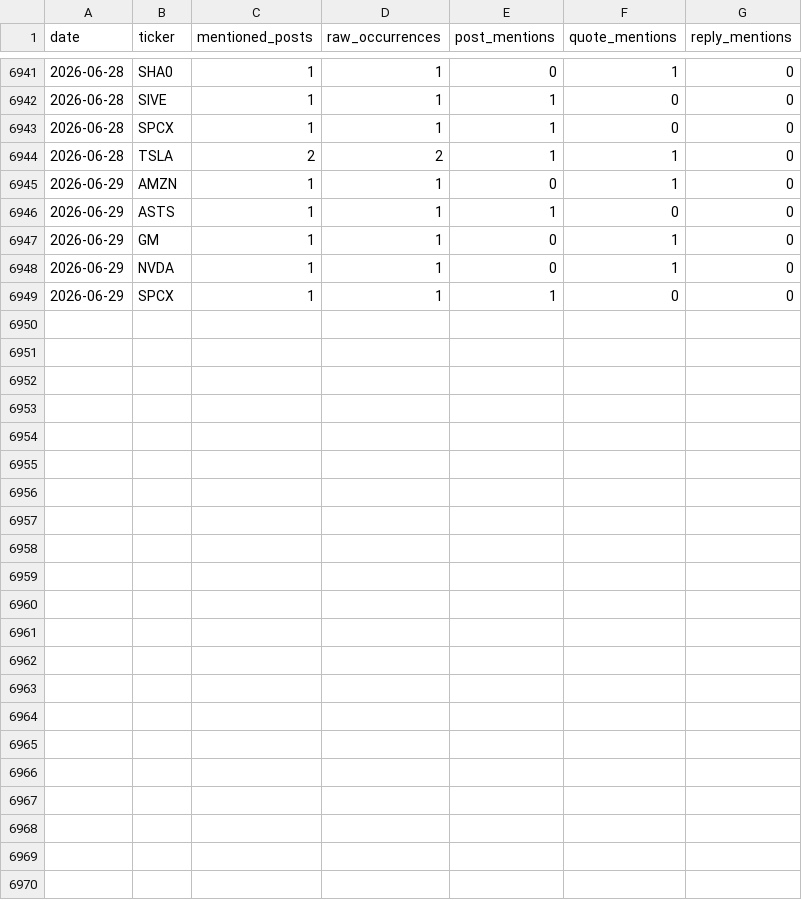
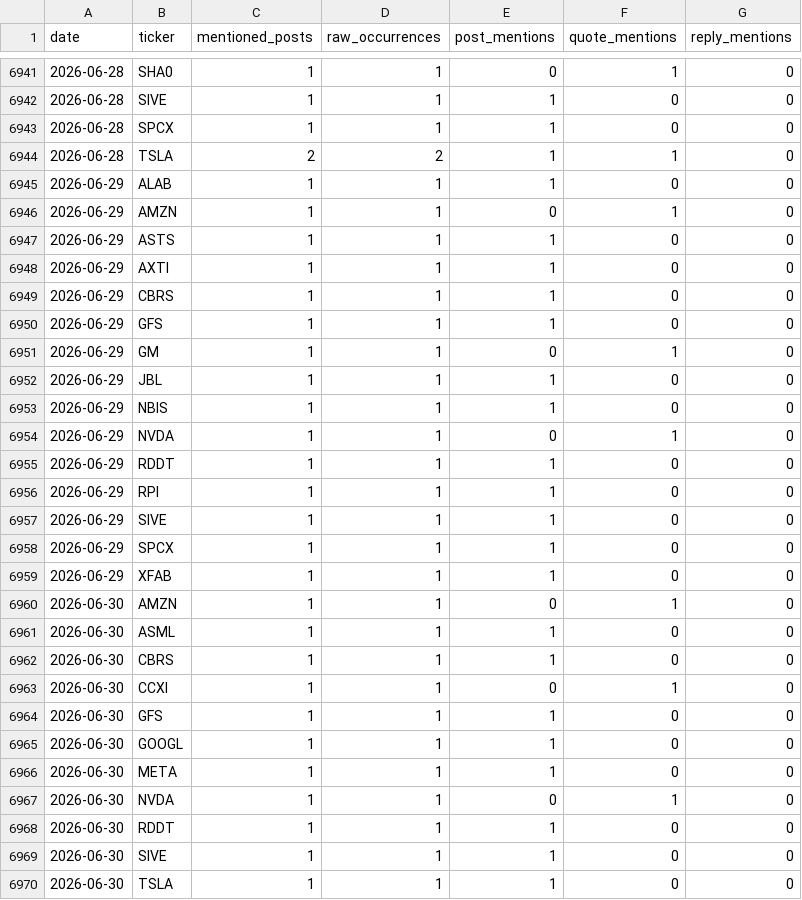
Before and after one commit to lanfuli/follow-aleabito-skill, a CSV file: reports/aleabito-stock-mentions-daily.csv, drawn as a sheet; only a part is shown, gaps mark what is left out; the diff names each change by its address in the sheet, - before the commit and + after, or states it on an @@ line.

```diff
--- a/reports/aleabito-stock-mentions-daily.csv
+++ b/reports/aleabito-stock-mentions-daily.csv
+row 6945: 2026-06-29 | ALAB | 1 | 1 | 1 | 0 | 0
+row 6948: 2026-06-29 | AXTI | 1 | 1 | 1 | 0 | 0
+row 6949: 2026-06-29 | CBRS | 1 | 1 | 1 | 0 | 0
+row 6950: 2026-06-29 | GFS | 1 | 1 | 1 | 0 | 0
+row 6952: 2026-06-29 | JBL | 1 | 1 | 1 | 0 | 0
+row 6953: 2026-06-29 | NBIS | 1 | 1 | 1 | 0 | 0
+row 6955: 2026-06-29 | RDDT | 1 | 1 | 1 | 0 | 0
+row 6956: 2026-06-29 | RPI | 1 | 1 | 1 | 0 | 0
+row 6957: 2026-06-29 | SIVE | 1 | 1 | 1 | 0 | 0
+row 6959: 2026-06-29 | XFAB | 1 | 1 | 1 | 0 | 0
+row 6960: 2026-06-30 | AMZN | 1 | 1 | 0 | 1 | 0
+row 6961: 2026-06-30 | ASML | 1 | 1 | 1 | 0 | 0
+row 6962: 2026-06-30 | CBRS | 1 | 1 | 1 | 0 | 0
+row 6963: 2026-06-30 | CCXI | 1 | 1 | 0 | 1 | 0
+row 6964: 2026-06-30 | GFS | 1 | 1 | 1 | 0 | 0
+row 6965: 2026-06-30 | GOOGL | 1 | 1 | 1 | 0 | 0
+row 6966: 2026-06-30 | META | 1 | 1 | 1 | 0 | 0
+row 6967: 2026-06-30 | NVDA | 1 | 1 | 0 | 1 | 0
+row 6968: 2026-06-30 | RDDT | 1 | 1 | 1 | 0 | 0
+row 6969: 2026-06-30 | SIVE | 1 | 1 | 1 | 0 | 0
+row 6970: 2026-06-30 | TSLA | 1 | 1 | 1 | 0 | 0
```
Also changed, not shown: reports/aleabito-stock-mentions-cumulative.csv, 5 other files.
